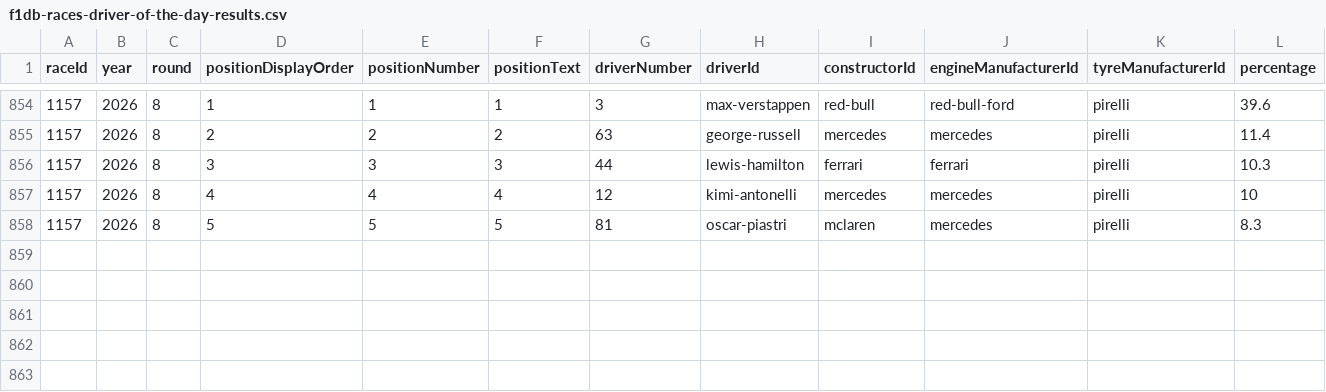
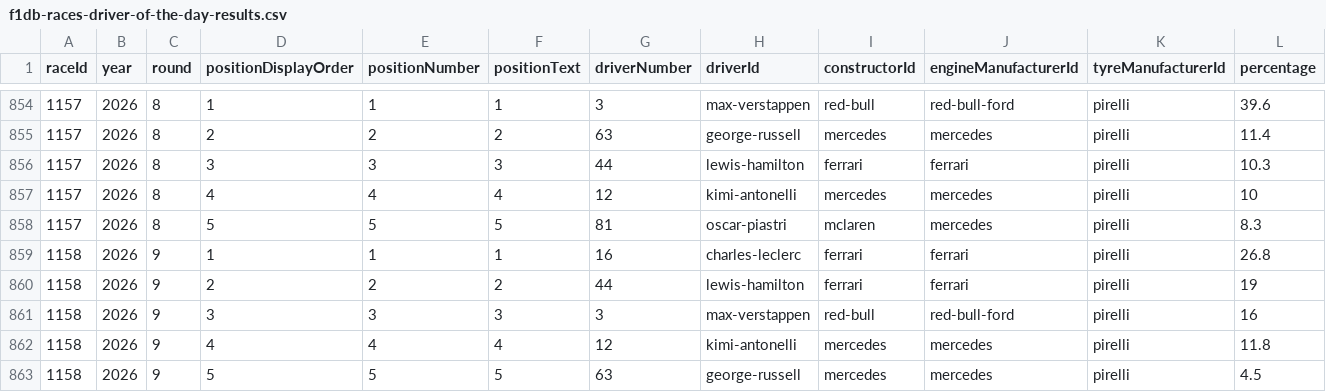
Before and after one commit to BoBeauf/formula_one, a CSV file: f1db-csv/f1db-races-driver-of-the-day-results.csv, drawn as a sheet; only a part is shown, gaps mark what is left out; the diff names each change by its address in the sheet, - before the commit and + after, or states it on an @@ line.

```diff
--- a/f1db-csv/f1db-races-driver-of-the-day-results.csv
+++ b/f1db-csv/f1db-races-driver-of-the-day-results.csv
+row 859: 1158 | 2026 | 9 | 1 | 1 | 1 | 16 | charles-leclerc | ferrari | ferrari | pirelli | 26.8
+row 860: 1158 | 2026 | 9 | 2 | 2 | 2 | 44 | lewis-hamilton | ferrari | ferrari | pirelli | 19
+row 861: 1158 | 2026 | 9 | 3 | 3 | 3 | 3 | max-verstappen | red-bull | red-bull-ford | pirelli | 16
+row 862: 1158 | 2026 | 9 | 4 | 4 | 4 | 12 | kimi-antonelli | mercedes | mercedes | pirelli | 11.8
+row 863: 1158 | 2026 | 9 | 5 | 5 | 5 | 63 | george-russell | mercedes | mercedes | pirelli | 4.5
```
Also changed, not shown: f1db-csv/f1db-drivers.csv, f1db-csv/f1db-races-constructor-standings.csv, 12 other files.
